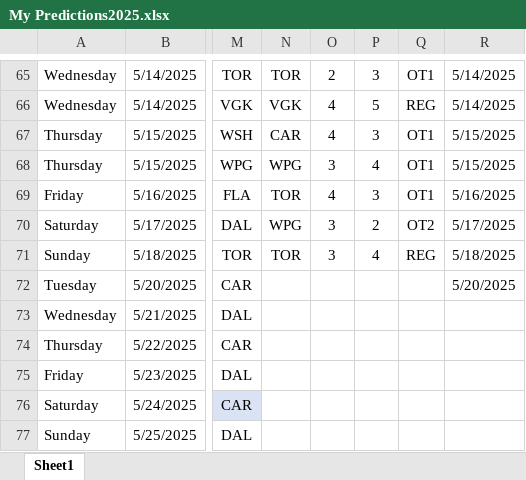
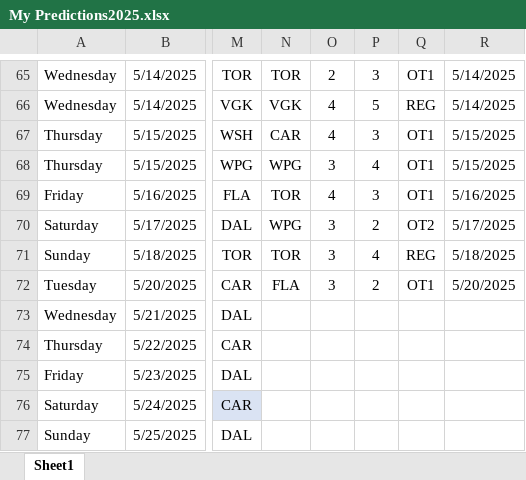
Before and after one commit to abriggs914/Coding_Practice, an Excel workbook: Python/Hockey pool/2025/My Predictions2025.xlsx, sheet Sheet1, drawn as a sheet; only a part is shown, gaps mark what is left out; values as stored, in another font and other column widths than the file's, no borders; conditional formats and table styles not drawn; the diff names each change by its address in the sheet, - before the commit and + after, or states it on an @@ line.

Commit message:
2025-05-20 GamePredictions

```diff
--- a/Python/Hockey pool/2025/My Predictions2025.xlsx (sheet Sheet1)
+++ b/Python/Hockey pool/2025/My Predictions2025.xlsx (sheet Sheet1)
-N72: (empty)
+N72: FLA
-O72: (empty)
+O72: 3
-P72: (empty)
+P72: 2
-Q72: (empty)
+Q72: OT1
```
Also changed, not shown: 3 other files.
